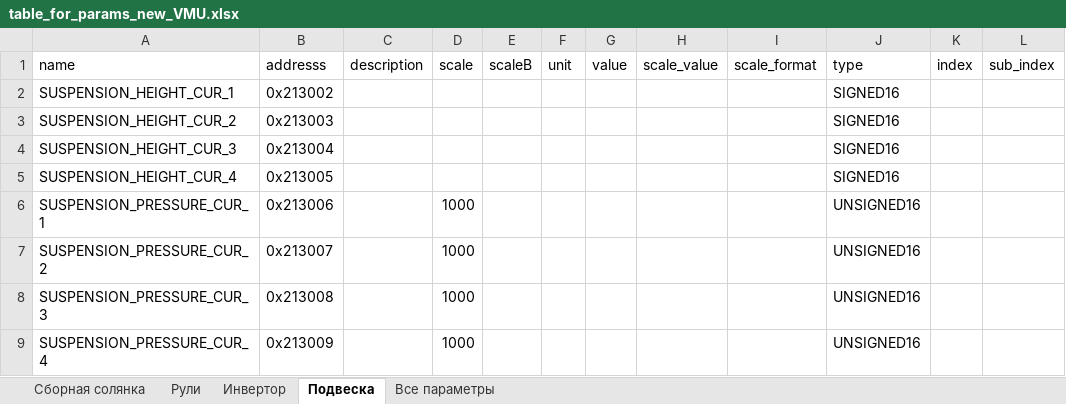
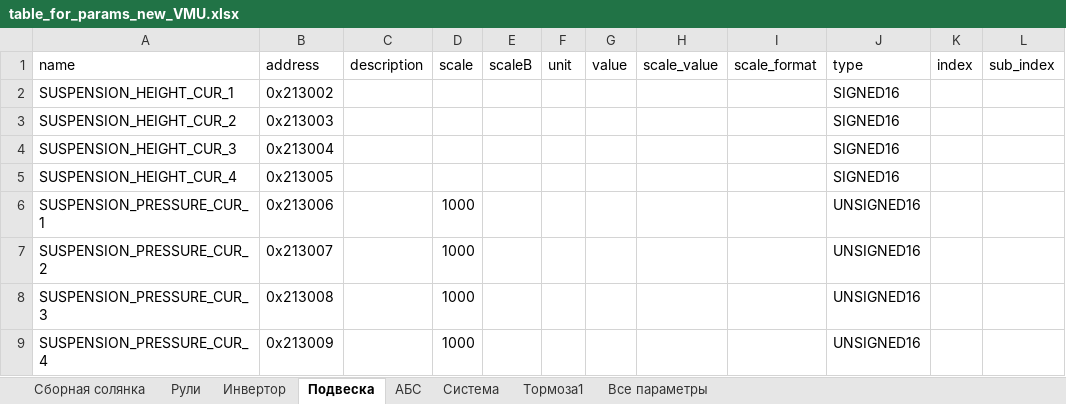
Before and after one commit to hochu-leto/EVIS, an Excel workbook: Tables/table_for_params_new_VMU.xlsx, sheet Подвеска, drawn as a sheet; values as stored, in another font and other column widths than the file's, no borders; the diff names each change by its address in the sheet, - before the commit and + after, or states it on an @@ line.

```diff
--- a/Tables/table_for_params_new_VMU.xlsx (sheet Подвеска)
+++ b/Tables/table_for_params_new_VMU.xlsx (sheet Подвеска)
+sheet tab: АБС
+sheet tab: Система
+sheet tab: Тормоза1
-B1: addresss
+B1: address
```
Also changed, not shown: 4 other files.
